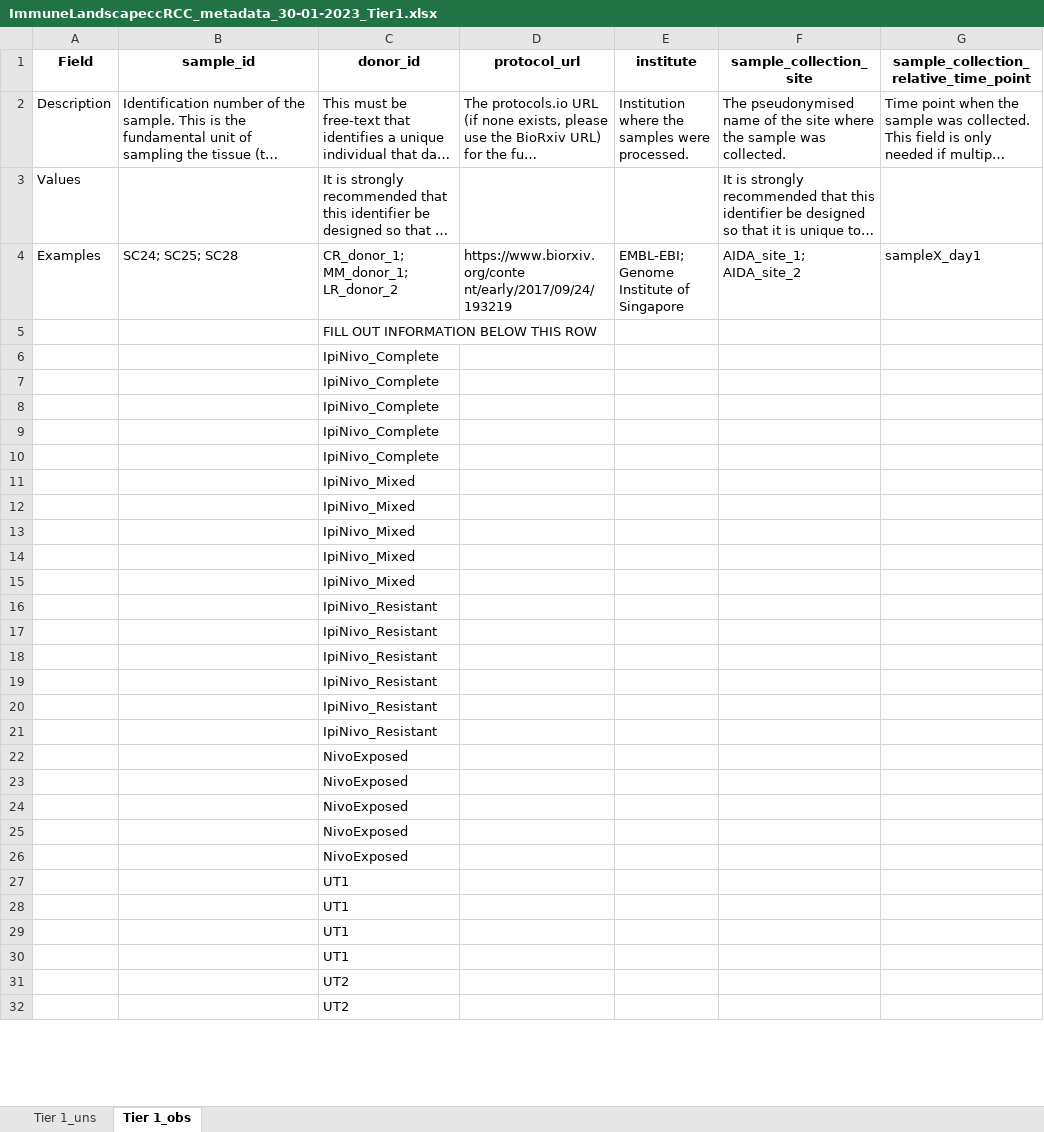
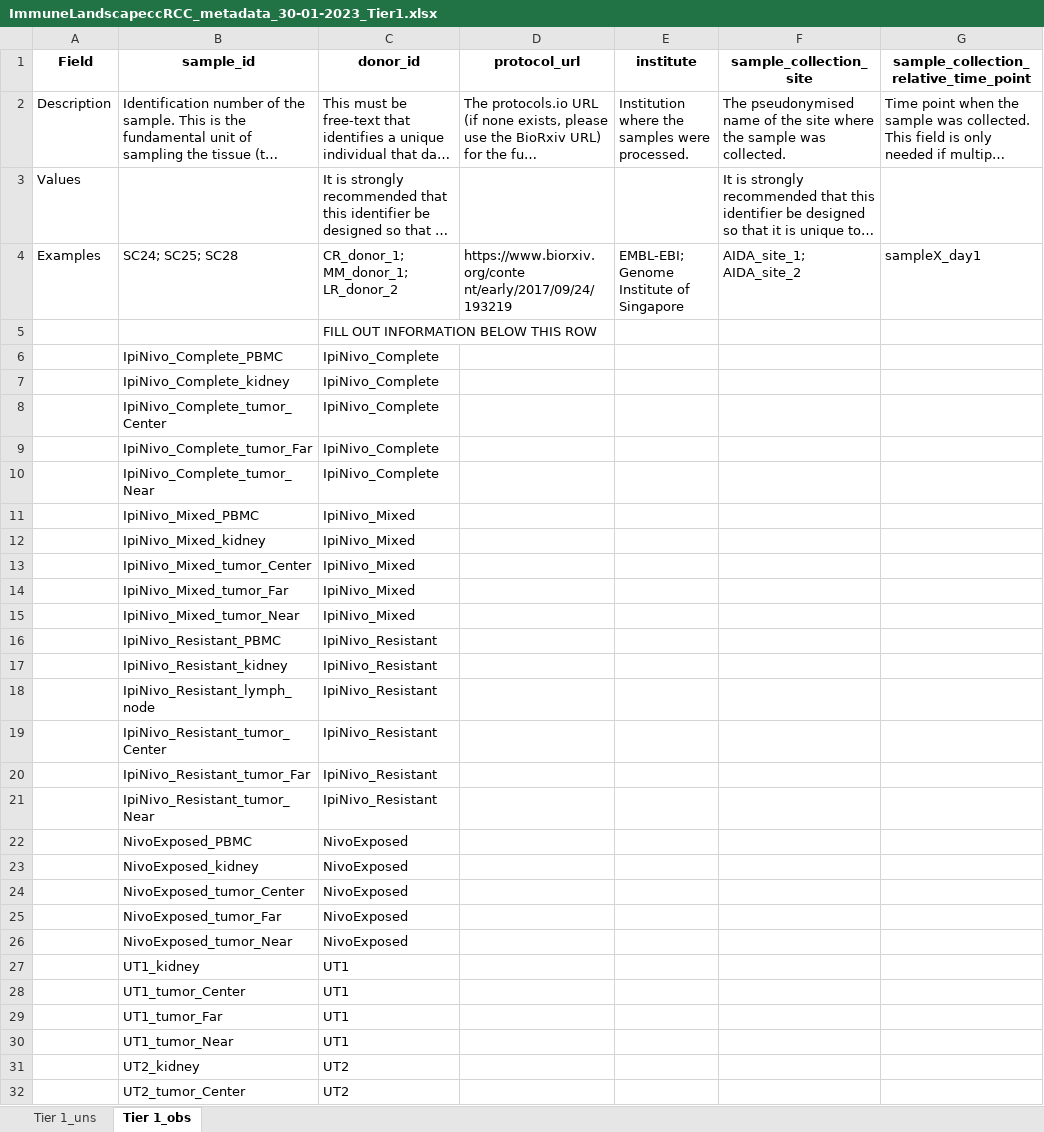
Before and after one commit to arschat/dcp_to_tier1, an Excel workbook: tier1_output/ImmuneLandscapeccRCC_metadata_30-01-2023_Tier1.xlsx, sheet Tier 1_obs, drawn as a sheet; only a part is shown; long unchanged cells end in …; values as stored, in another font and other column widths than the file's, no borders; the diff covers the shown part only; the diff names each change by its address in the sheet, - before the commit and + after, or states it on an @@ line.

Commit message:
Add updated output files

```diff
--- a/tier1_output/ImmuneLandscapeccRCC_metadata_30-01-2023_Tier1.xlsx (sheet Tier 1_obs)
+++ b/tier1_output/ImmuneLandscapeccRCC_metadata_30-01-2023_Tier1.xlsx (sheet Tier 1_obs)
-B6 (sample_id): (empty)
+B6 (sample_id): IpiNivo_Complete_PBMC
-B7 (sample_id): (empty)
+B7 (sample_id): IpiNivo_Complete_kidney
-B8 (sample_id): (empty)
+B8 (sample_id): IpiNivo_Complete_tumor_Center
-B9 (sample_id): (empty)
+B9 (sample_id): IpiNivo_Complete_tumor_Far
-B10 (sample_id): (empty)
+B10 (sample_id): IpiNivo_Complete_tumor_Near
-B11 (sample_id): (empty)
+B11 (sample_id): IpiNivo_Mixed_PBMC
-B12 (sample_id): (empty)
+B12 (sample_id): IpiNivo_Mixed_kidney
-B13 (sample_id): (empty)
+B13 (sample_id): IpiNivo_Mixed_tumor_Center
-B14 (sample_id): (empty)
+B14 (sample_id): IpiNivo_Mixed_tumor_Far
-B15 (sample_id): (empty)
+B15 (sample_id): IpiNivo_Mixed_tumor_Near
-B16 (sample_id): (empty)
+B16 (sample_id): IpiNivo_Resistant_PBMC
-B17 (sample_id): (empty)
+B17 (sample_id): IpiNivo_Resistant_kidney
-B18 (sample_id): (empty)
+B18 (sample_id): IpiNivo_Resistant_lymph_node
-B19 (sample_id): (empty)
+B19 (sample_id): IpiNivo_Resistant_tumor_Center
-B20 (sample_id): (empty)
+B20 (sample_id): IpiNivo_Resistant_tumor_Far
-B21 (sample_id): (empty)
+B21 (sample_id): IpiNivo_Resistant_tumor_Near
-B22 (sample_id): (empty)
+B22 (sample_id): NivoExposed_PBMC
-B23 (sample_id): (empty)
+B23 (sample_id): NivoExposed_kidney
-B24 (sample_id): (empty)
+B24 (sample_id): NivoExposed_tumor_Center
-B25 (sample_id): (empty)
+B25 (sample_id): NivoExposed_tumor_Far
-B26 (sample_id): (empty)
+B26 (sample_id): NivoExposed_tumor_Near
-B27 (sample_id): (empty)
+B27 (sample_id): UT1_kidney
-B28 (sample_id): (empty)
+B28 (sample_id): UT1_tumor_Center
-B29 (sample_id): (empty)
+B29 (sample_id): UT1_tumor_Far
-B30 (sample_id): (empty)
+B30 (sample_id): UT1_tumor_Near
-B31 (sample_id): (empty)
+B31 (sample_id): UT2_kidney
-B32 (sample_id): (empty)
+B32 (sample_id): UT2_tumor_Center
```
Also changed, not shown: 2 edited cells elsewhere in this sheet, 2 other files.
